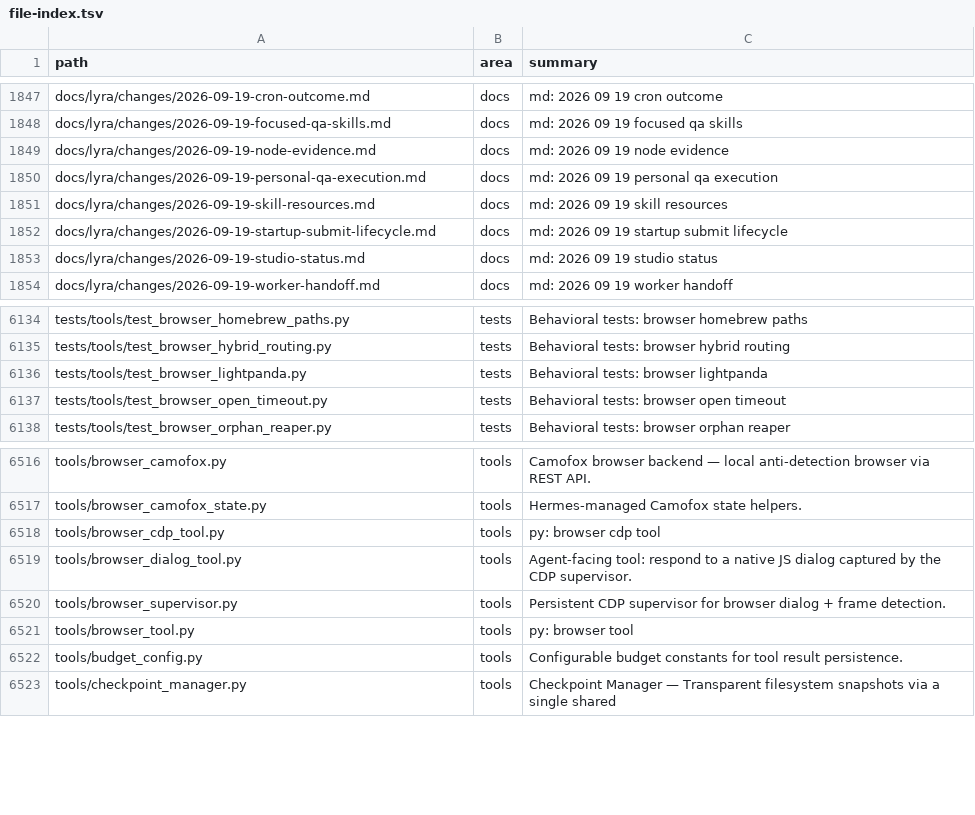
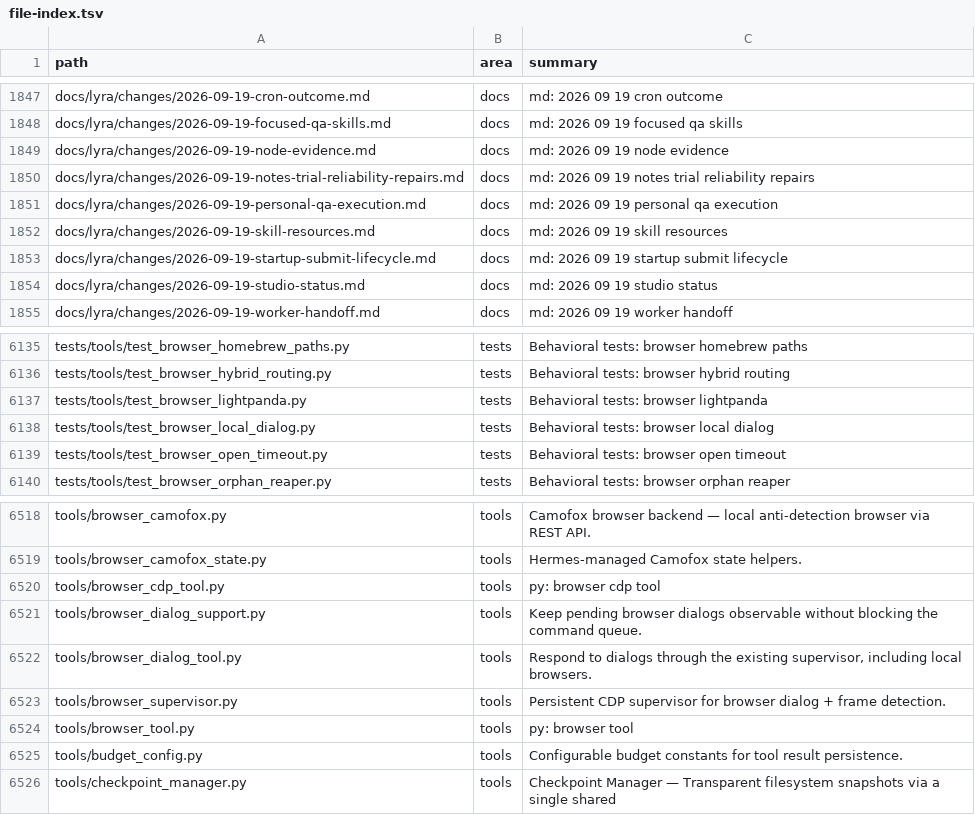
Before and after one commit to ub1979/lyra, a TSV file: docs/lyra/file-index.tsv, drawn as a sheet; only a part is shown, gaps mark what is left out.

Commit message:
fix(browser): recover native dialogs on the task-owned local page
Reuse the existing CDP supervisor through agent-browser endpoint discovery. Pin the actual navigated target rather than Chrome's spare tab, keep local native dialogs and task-isolated CLI transport, and yield pending actions without restarting the worker or browser.

Preserve dialog warnings across tool results and route answers to the active sidecar. Existing cloud bridge defaults remain unchanged. 198 focused browser tests pass, including real confirm/cancel/prompt recovery. No live Lyra restart, application trial or push.

```diff
--- a/docs/lyra/file-index.tsv
+++ b/docs/lyra/file-index.tsv
@@ -1849,2 +1849,3 @@ docs/lyra/changes/2026-09-19-focused-qa-skills.md	docs	md: 2026 09 19 focused qa
 docs/lyra/changes/2026-09-19-node-evidence.md	docs	md: 2026 09 19 node evidence
+docs/lyra/changes/2026-09-19-notes-trial-reliability-repairs.md	docs	md: 2026 09 19 notes trial reliability repairs
 docs/lyra/changes/2026-09-19-personal-qa-execution.md	docs	md: 2026 09 19 personal qa execution
@@ -6136,2 +6137,3 @@ tests/tools/test_browser_hybrid_routing.py	tests	Behavioral tests: browser hybri
 tests/tools/test_browser_lightpanda.py	tests	Behavioral tests: browser lightpanda
+tests/tools/test_browser_local_dialog.py	tests	Behavioral tests: browser local dialog
 tests/tools/test_browser_open_timeout.py	tests	Behavioral tests: browser open timeout
@@ -6518,3 +6520,4 @@ tools/browser_camofox_state.py	tools	Hermes-managed Camofox state helpers.
 tools/browser_cdp_tool.py	tools	py: browser cdp tool
-tools/browser_dialog_tool.py	tools	Agent-facing tool: respond to a native JS dialog captured by the CDP supervisor.
+tools/browser_dialog_support.py	tools	Keep pending browser dialogs observable without blocking the command queue.
+tools/browser_dialog_tool.py	tools	Respond to dialogs through the existing supervisor, including local browsers.
 tools/browser_supervisor.py	tools	Persistent CDP supervisor for browser dialog + frame detection.
```
Also changed, not shown: 8 other files.
